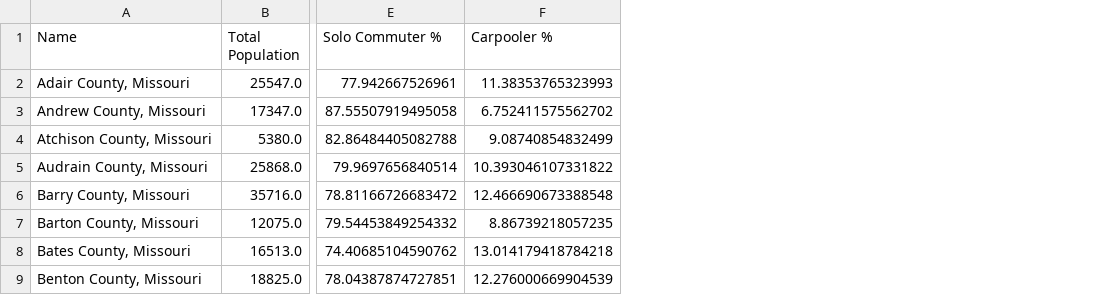
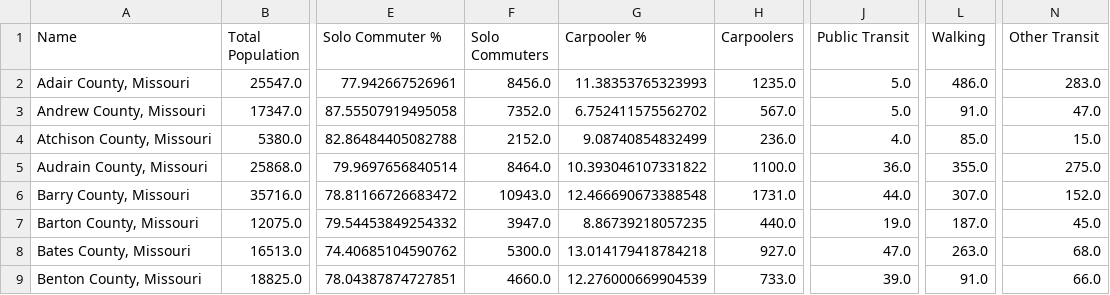
Before and after one commit to Ampwy5/Project1Git-, a CSV file: Resources/county_commute_data.csv, drawn as a sheet; only a part is shown, gaps mark what is left out; the diff names each change by its address in the sheet, - before the commit and + after, or states it on an @@ line.

Commit message:
reworked data tables to include raw #s of commute type per county

```diff
--- a/Resources/county_commute_data.csv
+++ b/Resources/county_commute_data.csv
+column F (Solo Commuters), rows 2-9: 8456.0 | 7352.0 | 2152.0 | 8464.0 | 10943.0 | 3947.0 | 5300.0 | 4660.0
+column H (Carpoolers), rows 2-9: 1235.0 | 567.0 | 236.0 | 1100.0 | 1731.0 | 440.0 | 927.0 | 733.0
+column J (Public Transit), rows 2-9: 5.0 | 5.0 | 4.0 | 36.0 | 44.0 | 19.0 | 47.0 | 39.0
+column L (Walking), rows 2-9: 486.0 | 91.0 | 85.0 | 355.0 | 307.0 | 187.0 | 263.0 | 91.0
+column N (Other Transit), rows 2-9: 283.0 | 47.0 | 15.0 | 275.0 | 152.0 | 45.0 | 68.0 | 66.0
```
Also changed, not shown: Resources/metro_commute_data_MO.csv, 2 other files.
